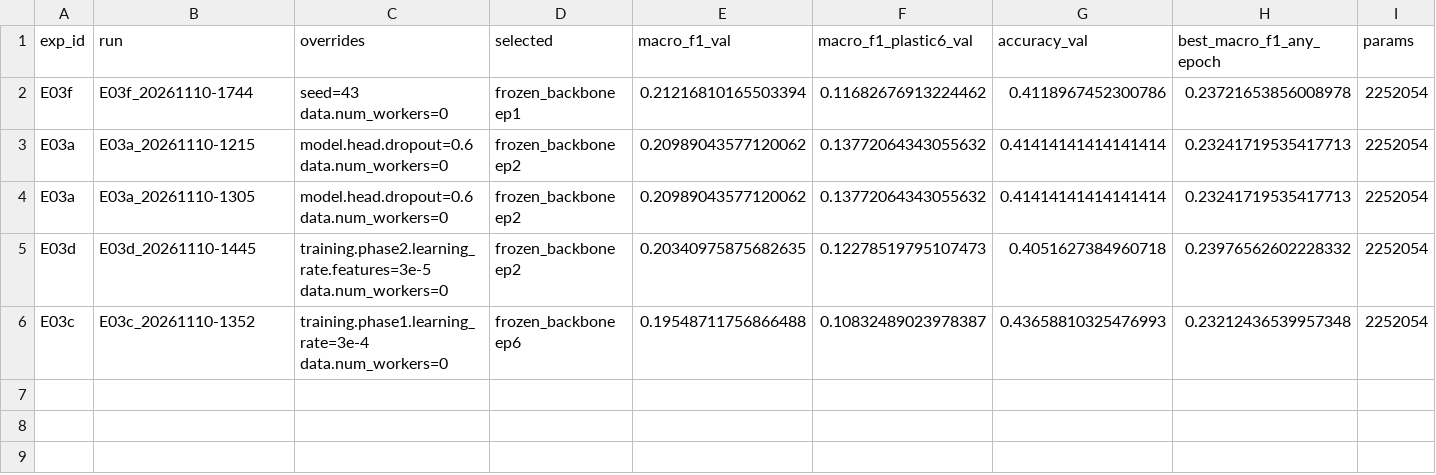
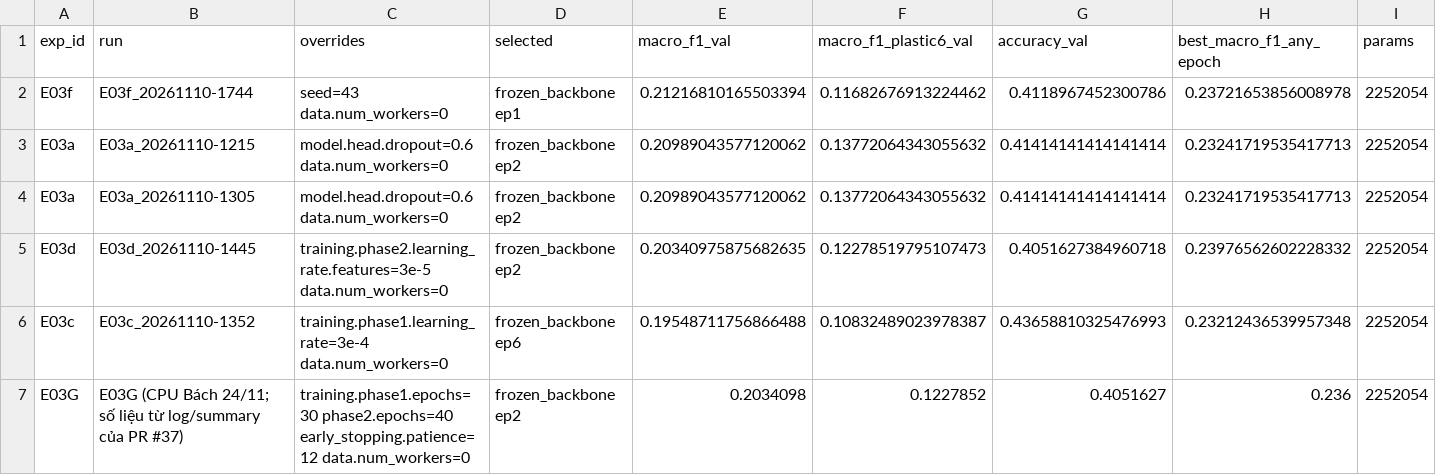
Before and after one commit to phanyen06ym-ien/ocean-plastic-ml-starter, a CSV file: results/metrics/e03_candidates.csv, drawn as a sheet; only a part is shown; rows hold the shown columns only; the diff names each change by its address in the sheet, - before the commit and + after, or states it on an @@ line.

```diff
--- a/results/metrics/e03_candidates.csv
+++ b/results/metrics/e03_candidates.csv
+row 7: E03G | E03G (CPU Bách 24/11; số liệu từ log/summary của PR #37) | training.phase1.epochs=30 phase2.epochs=40 early_stopping.patience=12 data.num_workers=0 | frozen_backbone ep2 | 0.2034098 | 0.1227852 | 0.4051627 | 0.236 | 2252054
```
Also changed, not shown: 4 other files.
